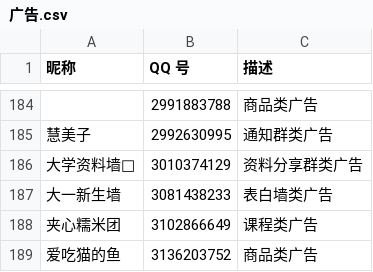
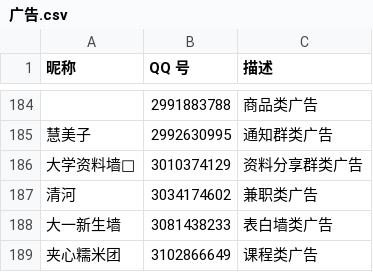
Before and after one commit to blacklisting/qq, a CSV file: 广告.csv, drawn as a sheet; only a part is shown, gaps mark what is left out; the shorter side is filled out with more unchanged rows; the diff names each change by its address in the sheet, - before the commit and + after, or states it on an @@ line.

Commit message:
Update with a comment just seen.

```diff
--- a/广告.csv
+++ b/广告.csv
+row 187: 清河 | 3034174602 | 兼职类广告
```
